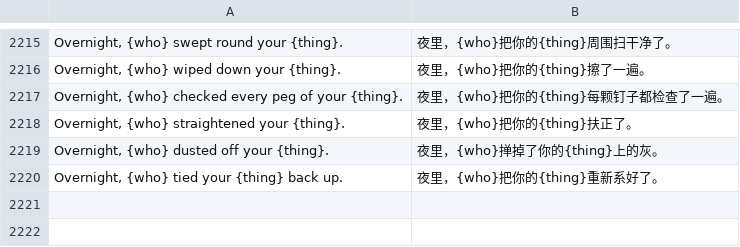
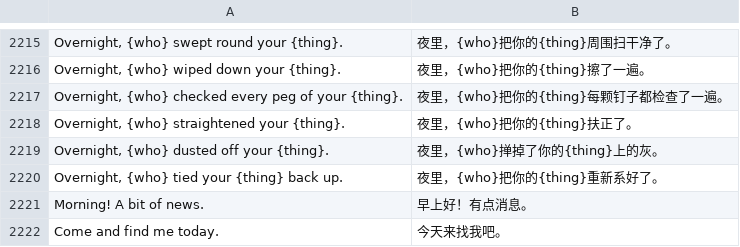
Before and after one commit to hxddh/world-machine, a TSV file: crates/world-builtins/locales/systems.zh-Hans.tsv, drawn as a sheet; only a part is shown, gaps mark what is left out; the diff names each change by its address in the sheet, - before the commit and + after, or states it on an @@ line.

```diff
--- a/crates/world-builtins/locales/systems.zh-Hans.tsv
+++ b/crates/world-builtins/locales/systems.zh-Hans.tsv
+row 2221: Morning! A bit of news. | 早上好！有点消息。
+row 2222: Come and find me today. | 今天来找我吧。
```
Also changed, not shown: crates/world-builtins/locales/systems.ja.tsv, 3 other files.
